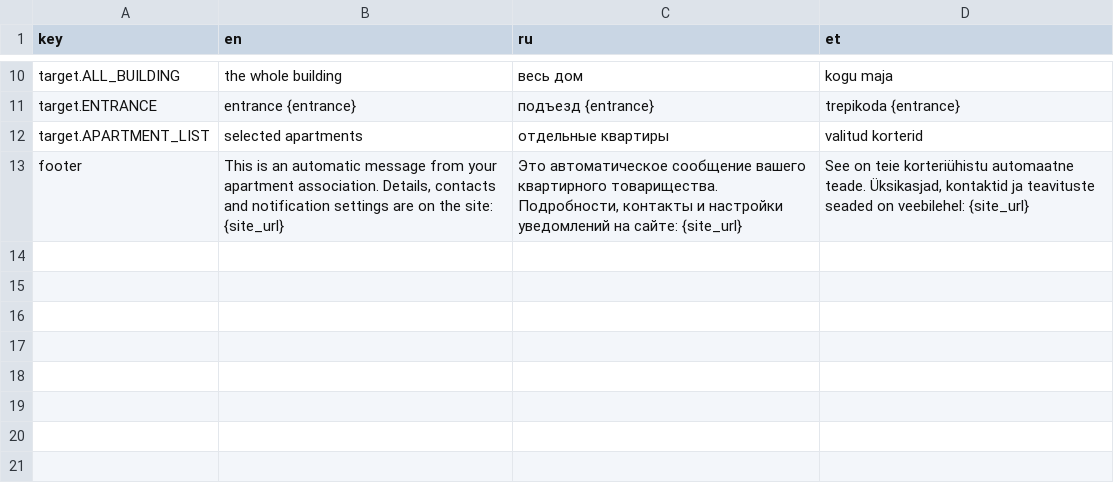
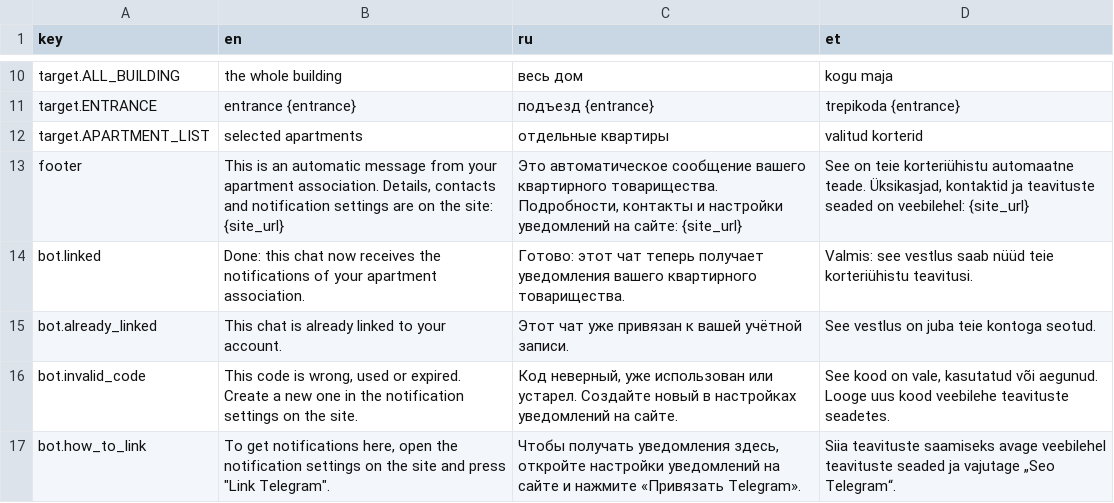
Before and after one commit to Chemoday/ai-dev-zoomcamp-week-final, a CSV file: src/modules/notifications/messages.csv, drawn as a sheet; only a part is shown, gaps mark what is left out; the diff names each change by its address in the sheet, - before the commit and + after, or states it on an @@ line.

```diff
--- a/src/modules/notifications/messages.csv
+++ b/src/modules/notifications/messages.csv
+row 14: bot.linked | Done: this chat now receives the notifications of your apartment association. | Готово: этот чат теперь получает уведомления вашего квартирного товарищества. | Valmis: see vestlus saab nüüd teie korteriühistu teavitusi.
+row 15: bot.already_linked | This chat is already linked to your account. | Этот чат уже привязан к вашей учётной записи. | See vestlus on juba teie kontoga seotud.
+row 16: bot.invalid_code | This code is wrong, used or expired. Create a new one in the notification settings on the site. | Код неверный, уже использован или устарел. Создайте новый в настройках уведомлений на сайте. | See kood on vale, kasutatud või aegunud. Looge uus kood veebilehe teavituste seadetes.
+row 17: bot.how_to_link | To get notifications here, open the notification settings on the site and press "Link Telegram". | Чтобы получать уведомления здесь, откройте настройки уведомлений на сайте и нажмите «Привязать Telegram». | Siia teavituste saamiseks avage veebilehel teavituste seaded ja vajutage „Seo Telegram“.
```
Also changed, not shown: 15 other files.
